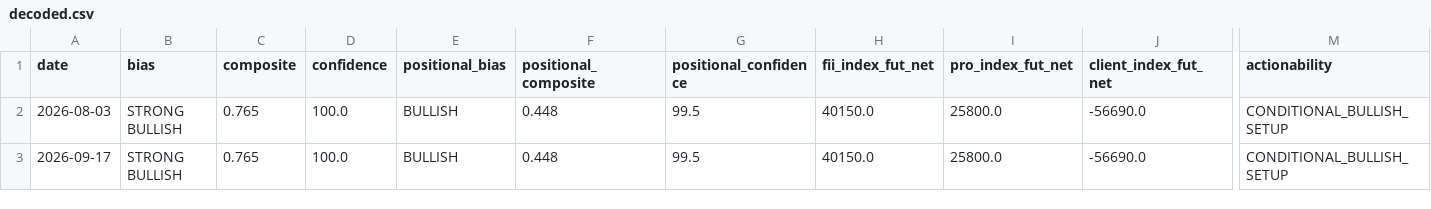
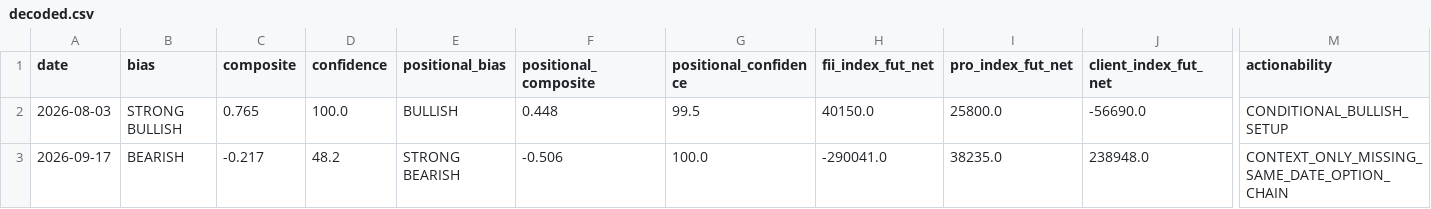
Before and after one commit to abhayv7272/FII-DII-Decode, a CSV file: data/decoded.csv, drawn as a sheet; only a part is shown, gaps mark what is left out; the diff covers the shown part only; the diff names each change by its address in the sheet, - before the commit and + after, or states it on an @@ line.

```diff
--- a/data/decoded.csv
+++ b/data/decoded.csv
-B3 (bias): STRONG BULLISH
+B3 (bias): BEARISH
-C3 (composite): 0.765
+C3 (composite): -0.217
-D3 (confidence): 100.0
+D3 (confidence): 48.2
-E3 (positional_bias): BULLISH
+E3 (positional_bias): STRONG BEARISH
-F3 (positional_composite): 0.448
+F3 (positional_composite): -0.506
-G3 (positional_confidence): 99.5
+G3 (positional_confidence): 100.0
-H3 (fii_index_fut_net): 40150.0
+H3 (fii_index_fut_net): -290041.0
-I3 (pro_index_fut_net): 25800.0
+I3 (pro_index_fut_net): 38235.0
-J3 (client_index_fut_net): -56690.0
+J3 (client_index_fut_net): 238948.0
-M3 (actionability): CONDITIONAL_BULLISH_SETUP
+M3 (actionability): CONTEXT_ONLY_MISSING_SAME_DATE_OPTION_CHAIN
```
Also changed, not shown: 1 edited cell elsewhere in this file, 7 other files.
